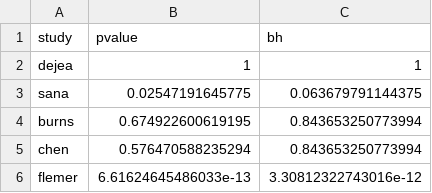
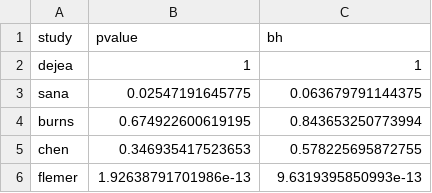
Before and after one commit to SchlossLab/Sze_CRCMetaAnalysis_mBio_2018, a CSV file: data/process/tables/tissue_unmatched_dmm_results.csv, drawn as a sheet.

Commit message:
redone analysis

```diff
--- a/data/process/tables/tissue_unmatched_dmm_results.csv
+++ b/data/process/tables/tissue_unmatched_dmm_results.csv
@@ -4,3 +4,3 @@
 "burns",0.674922600619195,0.843653250773994
-"chen",0.576470588235294,0.843653250773994
-"flemer",6.61624645486033e-13,3.30812322743016e-12
+"chen",0.346935417523653,0.578225695872755
+"flemer",1.92638791701986e-13,9.6319395850993e-13
```
